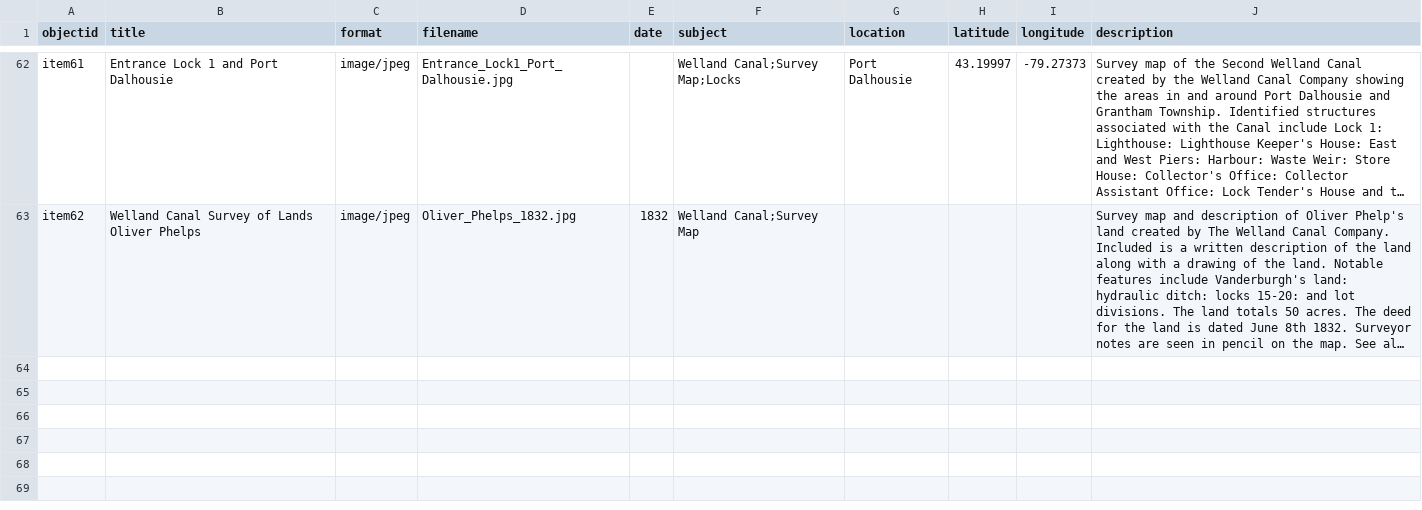
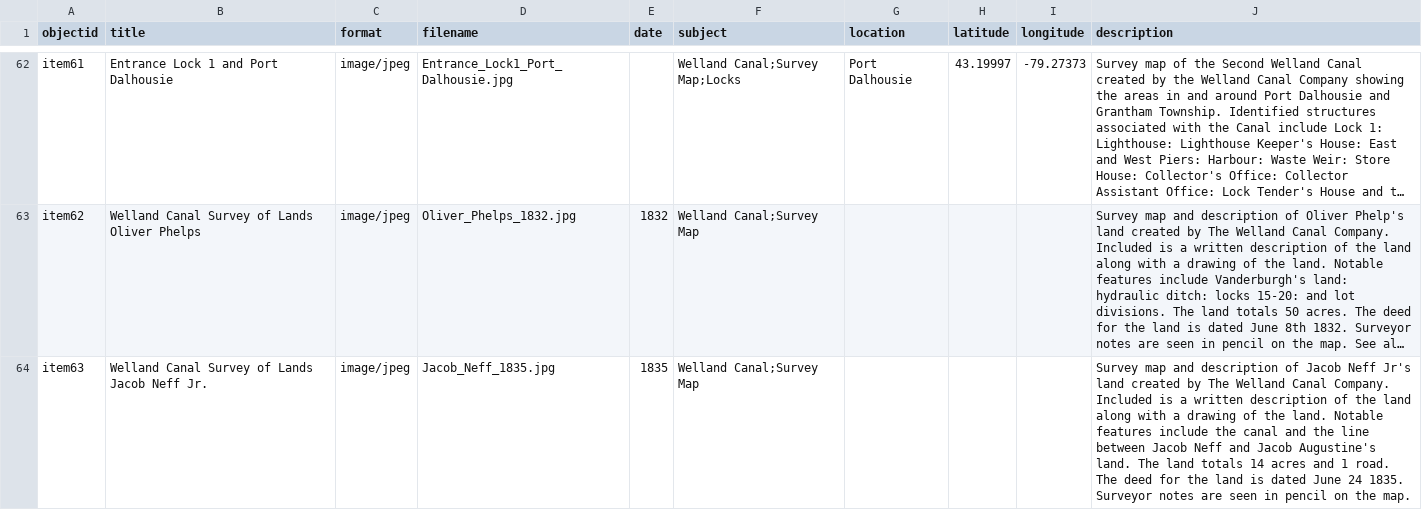
Before and after one commit to chantalcameron/Welland-Canal-Survey-Maps, a CSV file: _data/Survey_Maps_metadata.csv, drawn as a sheet; only a part is shown, gaps mark what is left out; long unchanged cells end in …; the diff names each change by its address in the sheet, - before the commit and + after, or states it on an @@ line.

Commit message:
Update Survey_Maps_metadata.csv

```diff
--- a/_data/Survey_Maps_metadata.csv
+++ b/_data/Survey_Maps_metadata.csv
+row 64: item63 | Welland Canal Survey of Lands Jacob Neff Jr. | image/jpeg | Jacob_Neff_1835.jpg | 1835 | Welland Canal;Survey Map |  |  |  | Survey map and description of Jacob Neff Jr's land created by The Welland Canal Company. Included is a written description of the land along with a drawing of the land. Notable features include the canal and the line between Jacob Neff and Jacob Augustine's land. The land totals 14 acres and 1 road. The deed for the land is dated June 24 1835. Surveyor notes are seen in pencil on the map.
```
